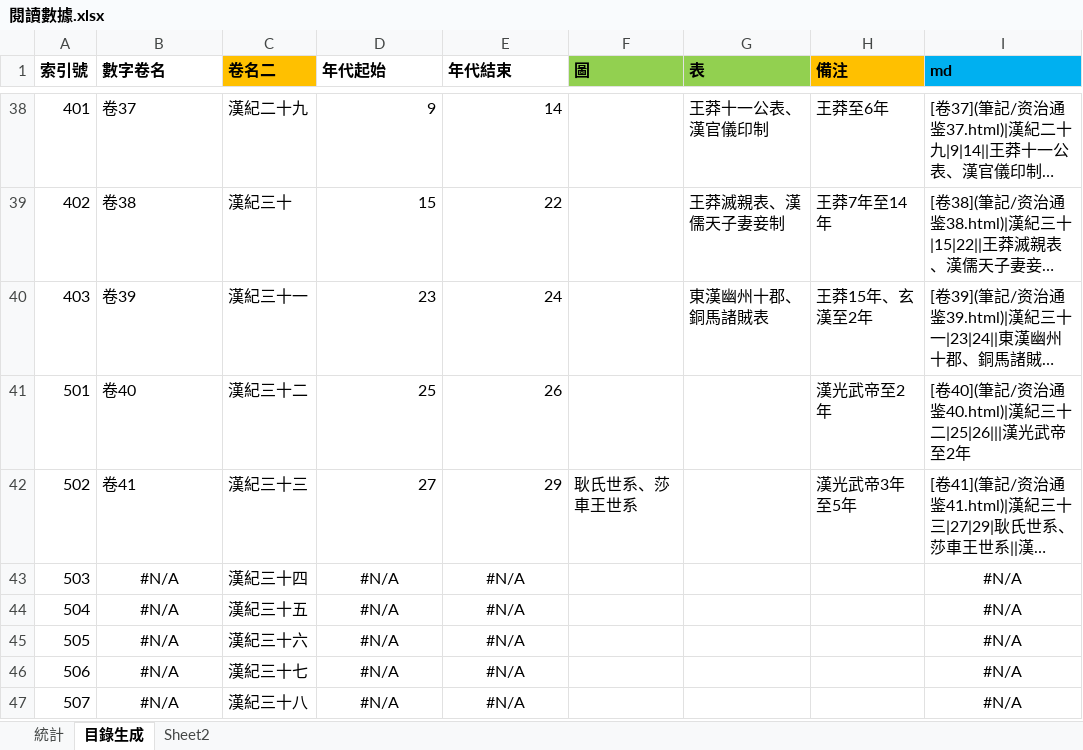
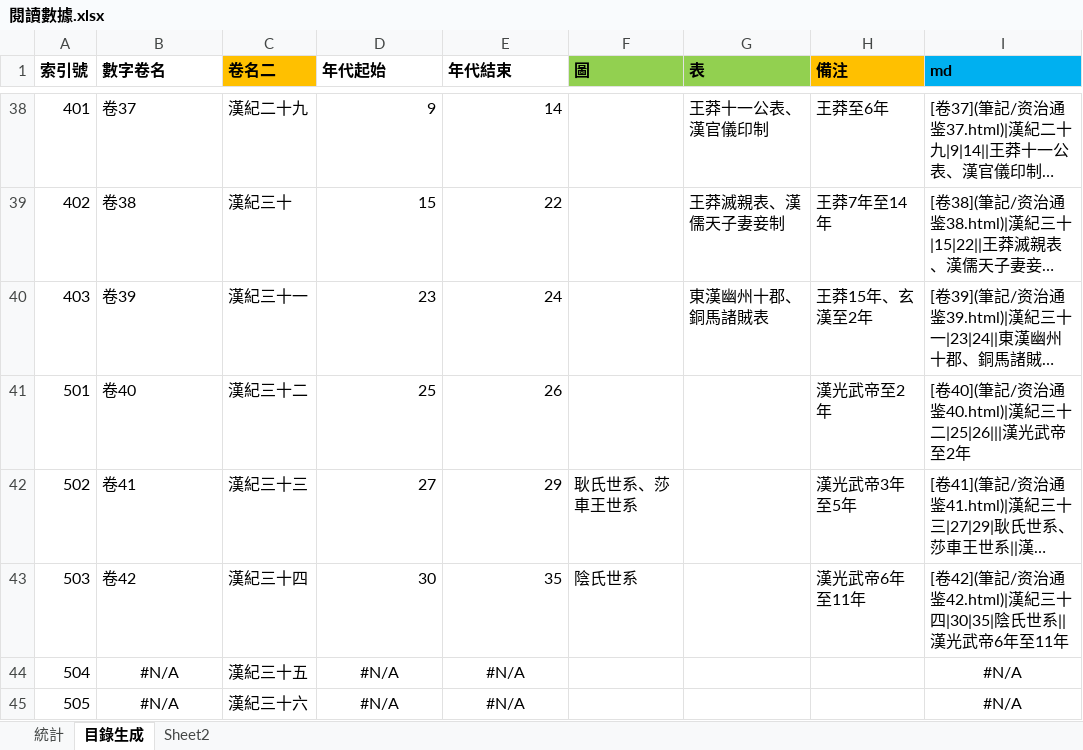
Before and after one commit to gamefang/zizhitongjian, an Excel workbook: 筆記/閱讀數據.xlsx, sheet 目錄生成, drawn as a sheet; only a part is shown, gaps mark what is left out; the shorter side is filled out with more unchanged rows; long unchanged cells end in …; values as stored, in another font and other column widths than the file's, no borders; the diff names each change by its address in the sheet, - before the commit and + after, or states it on an @@ line.

```diff
--- a/筆記/閱讀數據.xlsx (sheet 目錄生成)
+++ b/筆記/閱讀數據.xlsx (sheet 目錄生成)
-B43 (數字卷名): #N/A
+B43 (數字卷名): 卷42
-B43 alignment: center
+B43 alignment: left
-D43 (年代起始): #N/A
+D43 (年代起始): 30
-D43:E43 alignment: center
+D43:E43 alignment: right
-E43 (年代結束): #N/A
+E43 (年代結束): 35
-F43 (圖): (empty)
+F43 (圖): 陰氏世系
-H43 (備注): (empty)
+H43 (備注): 漢光武帝6年至11年
-I43 (md): #N/A
+I43 (md): [卷42](筆記/资治通鉴42.html)|漢紀三十四|30|35|陰氏世系||漢光武帝6年至11年
-I43 alignment: center
+I43 alignment: left
```
Also changed, not shown: sheet 統計, charts or pictures, 10 other files.
